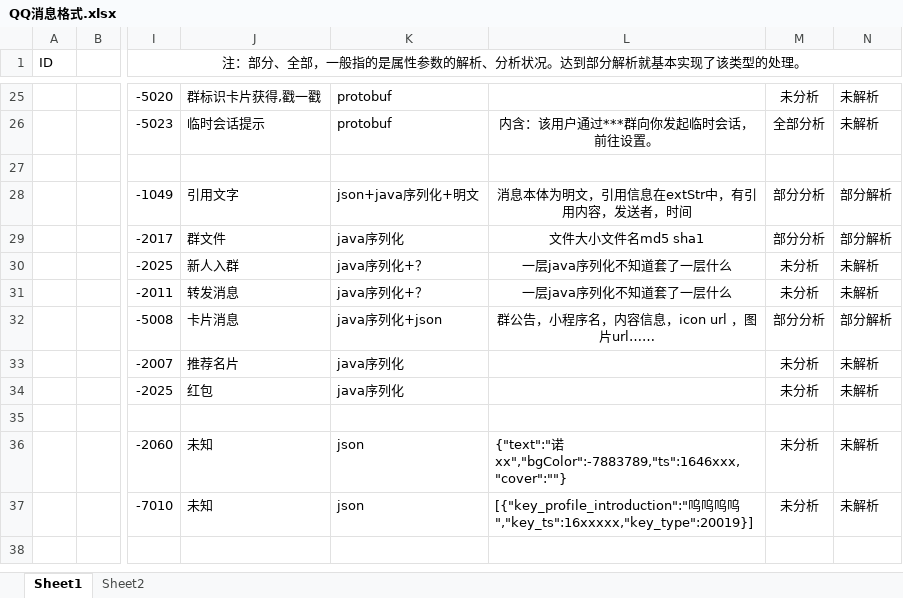
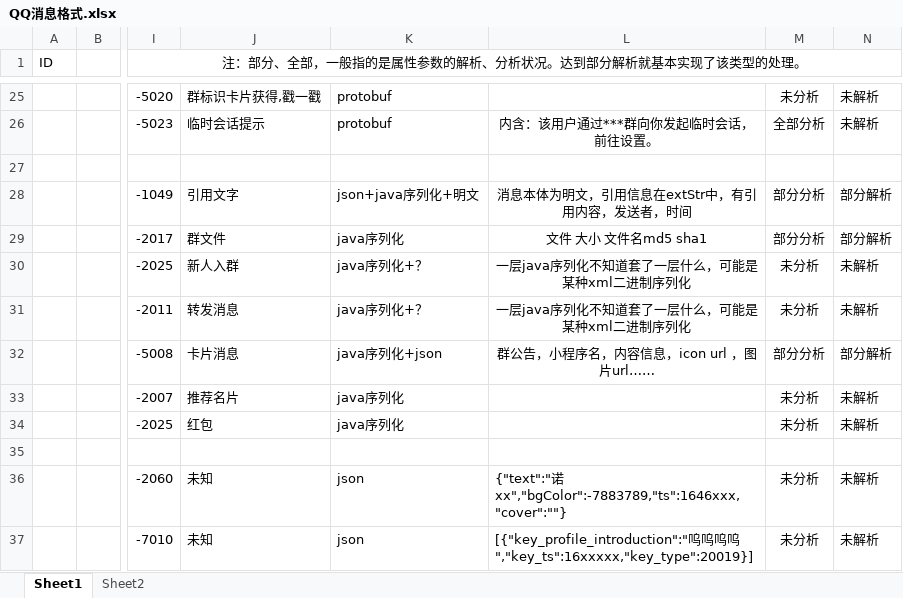
Before and after one commit to Hakuuyosei/QQHistoryExport, an Excel workbook: docs/QQ消息格式.xlsx, sheet Sheet1, drawn as a sheet; only a part is shown, gaps mark what is left out; values as stored, in another font and other column widths than the file's, no borders; the diff names each change by its address in the sheet, - before the commit and + after, or states it on an @@ line.

```diff
--- a/docs/QQ消息格式.xlsx (sheet Sheet1)
+++ b/docs/QQ消息格式.xlsx (sheet Sheet1)
-L29: 文件大小文件名md5 sha1
+L29: 文件 大小 文件名md5 sha1
-L30:L31: 一层java序列化不知道套了一层什么
+L30:L31: 一层java序列化不知道套了一层什么，可能是某种xml二进制序列化
```
Also changed, not shown: 10 other files.
